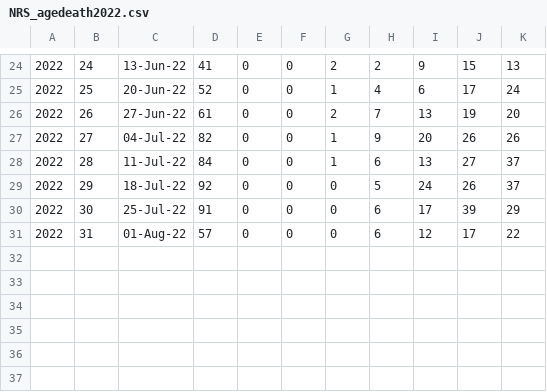
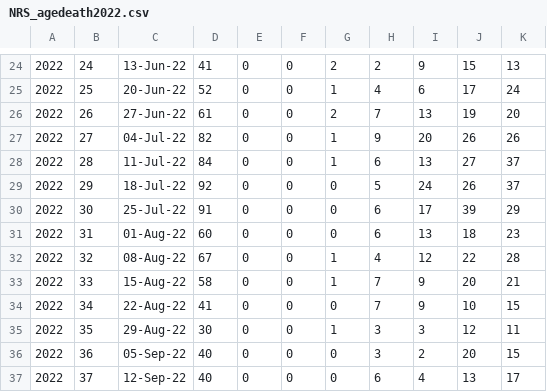
Before and after one commit to gjackland/WSS, a CSV file: NRS_agedeath2022.csv, drawn as a sheet; only a part is shown, gaps mark what is left out.

Commit message:
Data  26/09/22

```diff
--- a/NRS_agedeath2022.csv
+++ b/NRS_agedeath2022.csv
@@ -30,2 +30,8 @@
 2022,30,25-Jul-22,91,0,0,0,6,17,39,29
-2022,31,01-Aug-22,57,0,0,0,6,12,17,22
+2022,31,01-Aug-22,60,0,0,0,6,13,18,23
+2022,32,08-Aug-22,67,0,0,1,4,12,22,28
+2022,33,15-Aug-22,58,0,0,1,7,9,20,21
+2022,34,22-Aug-22,41,0,0,0,7,9,10,15
+2022,35,29-Aug-22,30,0,0,1,3,3,12,11
+2022,36,05-Sep-22,40,0,0,0,3,2,20,15
+2022,37,12-Sep-22,40,0,0,0,6,4,13,17
```
Also changed, not shown: 4 other files.
